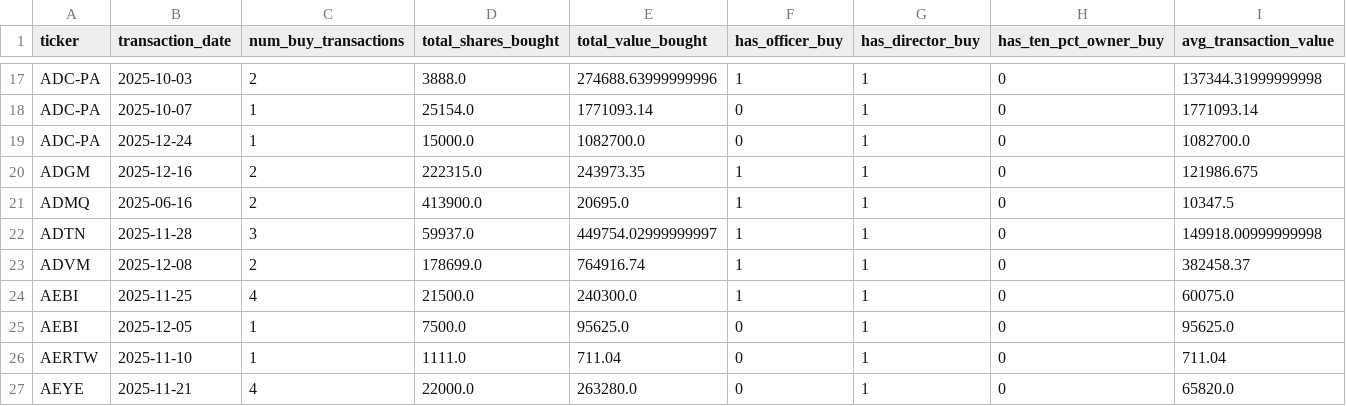
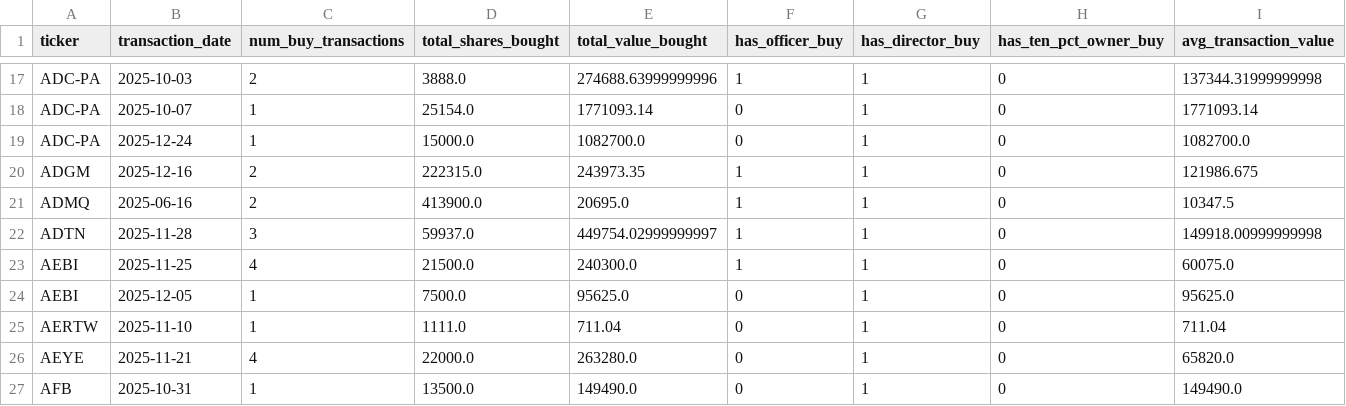
Before and after one commit to Doppy258/insidertrading-model, a CSV file: features_ml_ready.csv, drawn as a sheet; only a part is shown, gaps mark what is left out; the shorter side is filled out with more unchanged rows.

Commit message:
Remove ADVM transactions from CSV files to clean up data for analysis.

```diff
--- a/features_ml_ready.csv
+++ b/features_ml_ready.csv
@@ -22,3 +22,2 @@ ADMQ,2025-06-16,2,413900.0,20695.0,1,1,0,10347.5
 ADTN,2025-11-28,3,59937.0,449754.02999999997,1,1,0,149918.00999999998
-ADVM,2025-12-08,2,178699.0,764916.74,1,1,0,382458.37
 AEBI,2025-11-25,4,21500.0,240300.0,1,1,0,60075.0
```
Also changed, not shown: 4 other files.
